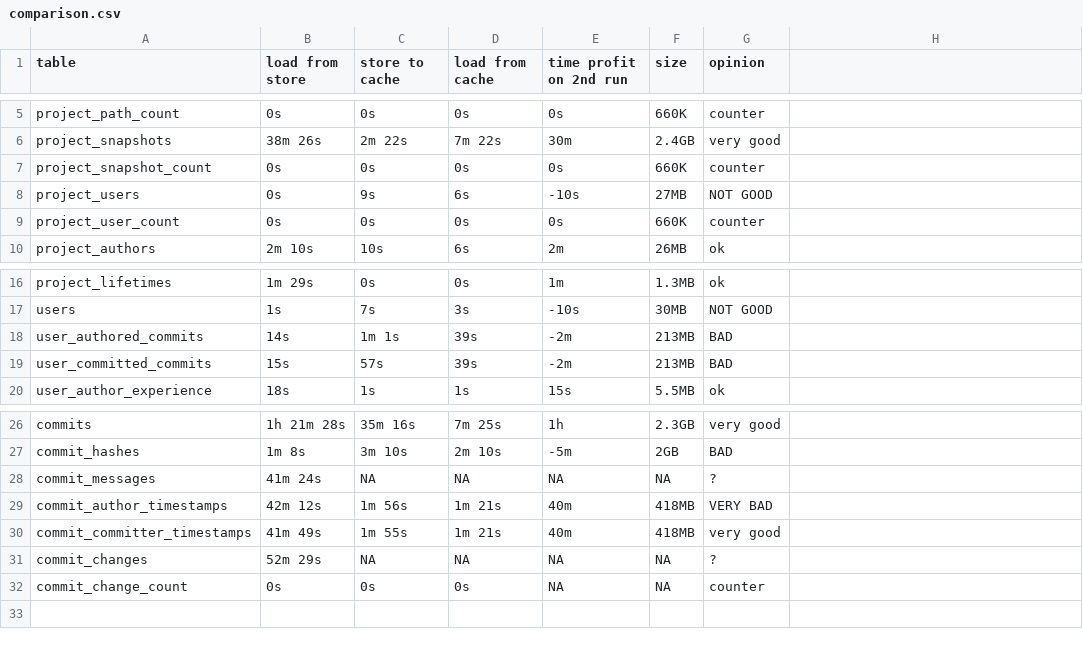
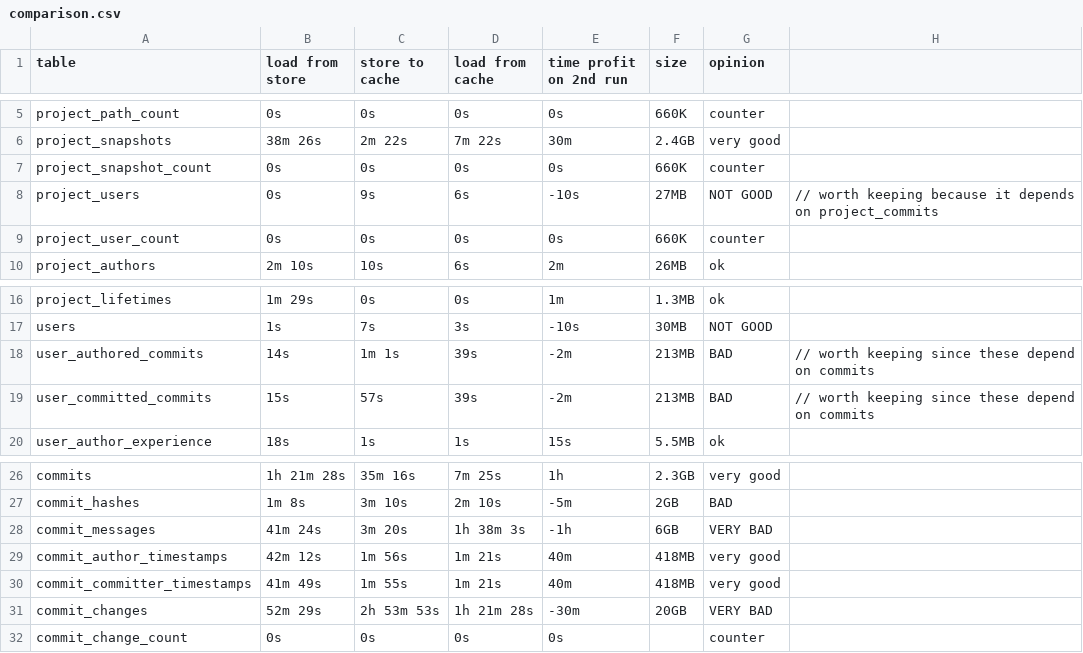
Before and after one commit to PRL-PRG/djanco, a CSV file: comparison.csv, drawn as a sheet; only a part is shown, gaps mark what is left out.

Commit message:
Selectively turned off cacheing.

```diff
--- a/comparison.csv
+++ b/comparison.csv
@@ -7,3 +7,3 @@ project_snapshots,           38m 26s,         2m 22s,         7m 22s,          3
 project_snapshot_count,      0s,              0s,             0s,              0s,                     660K,  counter,
-project_users,               0s,              9s,             6s,              -10s,                   27MB,  NOT GOOD,
+project_users,               0s,              9s,             6s,              -10s,                   27MB,  NOT GOOD, // worth keeping because it depends on project_commits
 project_user_count,          0s,              0s,             0s,              0s,                     660K,  counter,
@@ -17,4 +17,4 @@ project_lifetimes,           1m 29s,          0s,             0s,              1
 users,                       1s,              7s,             3s,              -10s,                   30MB,  NOT GOOD,
-user_authored_commits,       14s,             1m 1s,          39s,             -2m,                    213MB, BAD,
-user_committed_commits,      15s,             57s,            39s,             -2m,                    213MB, BAD,
+user_authored_commits,       14s,             1m 1s,          39s,             -2m,                    213MB, BAD,      // worth keeping since these depend on commits
+user_committed_commits,      15s,             57s,            39s,             -2m,                    213MB, BAD,      // worth keeping since these depend on commits
 user_author_experience,      18s,             1s,             1s,              15s,                    5.5MB, ok,
@@ -27,6 +27,6 @@ commits,                     1h 21m 28s,      35m 16s,        7m 25s,          1
 commit_hashes,               1m 8s,           3m 10s,         2m 10s,          -5m,                    2GB,   BAD,
-commit_messages,             41m 24s,         NA,             NA,              NA,                     NA,    ?,
-commit_author_timestamps,    42m 12s,         1m 56s,         1m 21s,          40m,                    418MB, VERY BAD,
+commit_messages,             41m 24s,         3m 20s,         1h 38m 3s,       -1h,                    6GB,   VERY BAD,
+commit_author_timestamps,    42m 12s,         1m 56s,         1m 21s,          40m,                    418MB, very good,
 commit_committer_timestamps, 41m 49s,         1m 55s,         1m 21s,          40m,                    418MB, very good,
-commit_changes,              52m 29s,         NA,             NA,              NA,                     NA,    ?,
-commit_change_count,         0s,              0s,             0s,              NA,                     NA,    counter,
+commit_changes,              52m 29s,         2h 53m 53s,     1h 21m 28s,      -30m,                   20GB,  VERY BAD,
+commit_change_count,         0s,              0s,             0s,              0s,                         ,  counter,
```
Also changed, not shown: 1 other file.
